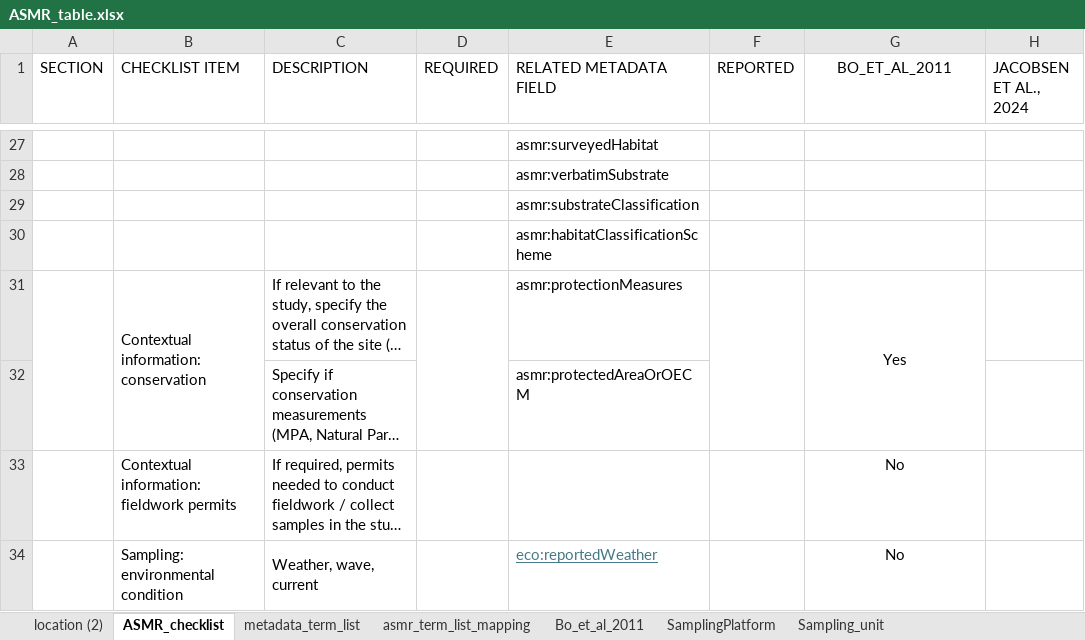
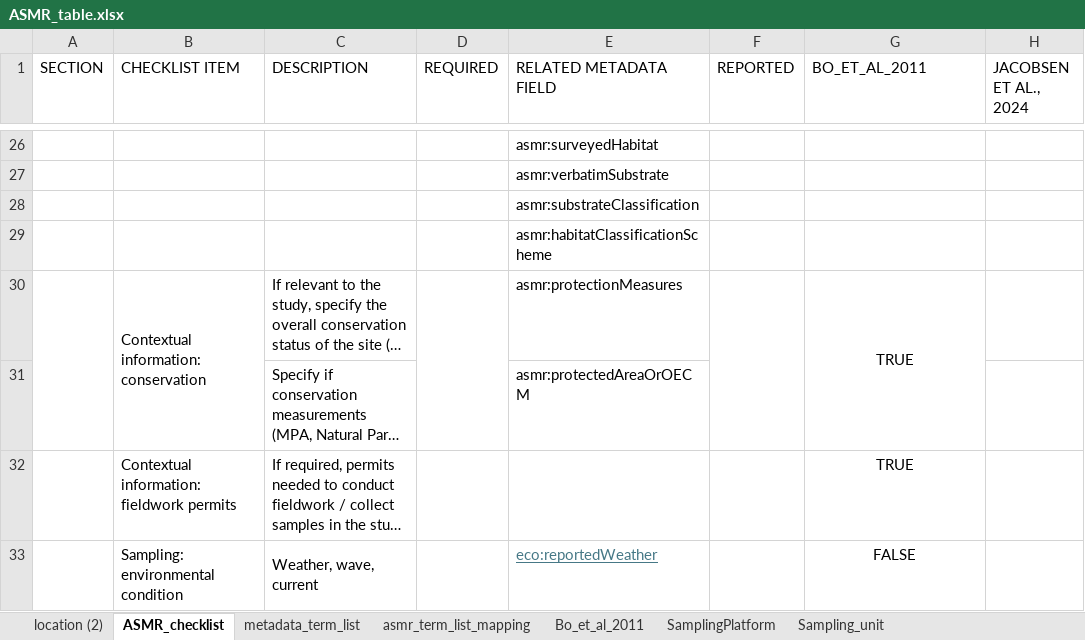
Before and after one commit to CCampanini/ASMR, an Excel workbook: ASMR_table.xlsx, sheet ASMR_checklist, drawn as a sheet; only a part is shown, gaps mark what is left out; long unchanged cells end in …; values as stored, in another font and other column widths than the file's, no borders; addresses are those after the commit; the diff covers the shown part only; the diff names each change by its address in the sheet, - before the commit and + after, or states it on an @@ line.

Commit message:
Update ASMR_table.xlsx

```diff
--- a/ASMR_table.xlsx (sheet ASMR_checklist)
+++ b/ASMR_table.xlsx (sheet ASMR_checklist)
-G1 alignment: center
+G1 alignment: left
-G30 (BO_ET_AL_2011): Yes
+G30 (BO_ET_AL_2011): TRUE
-G32 (BO_ET_AL_2011): No
+G32 (BO_ET_AL_2011): TRUE
-G33 (BO_ET_AL_2011): No
+G33 (BO_ET_AL_2011): FALSE
```
Also changed, not shown: 1 removed row and 5 edited cells elsewhere in this sheet, sheet metadata_term_list, sheet Bo_et_al_2011.
